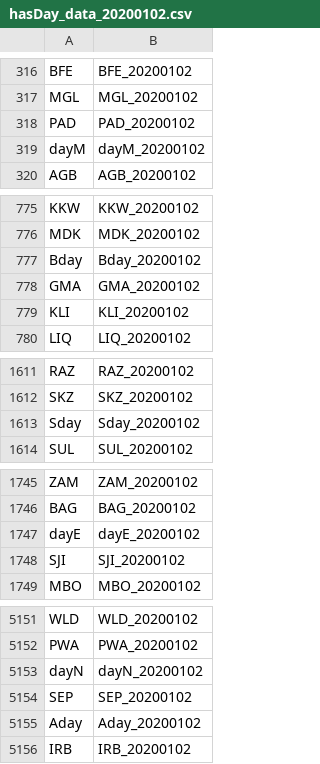
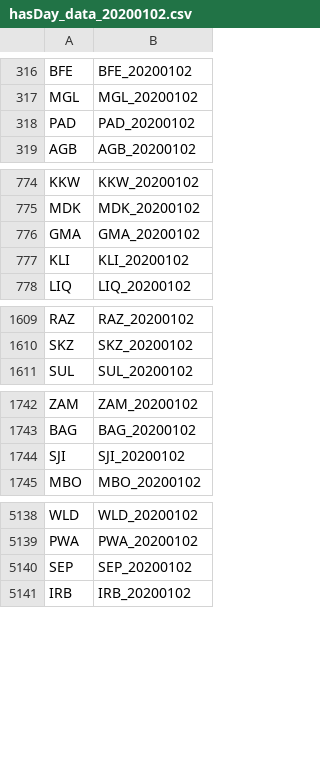
Before and after one commit to vladbatushkov/flights, a CSV file: neo4j-flights/import/hasDay_data_20200102.csv, drawn as a sheet; only a part is shown, gaps mark what is left out; the diff covers the shown part only; the diff names each change by its address in the sheet, - before the commit and + after, or states it on an @@ line.

```diff
--- a/neo4j-flights/import/hasDay_data_20200102.csv
+++ b/neo4j-flights/import/hasDay_data_20200102.csv
-row 319: dayM | dayM_20200102
-row 777: Bday | Bday_20200102
-row 1613: Sday | Sday_20200102
-row 1747: dayE | dayE_20200102
-row 5153: dayN | dayN_20200102
-row 5155: Aday | Aday_20200102
```
Also changed, not shown: 11 removed rows elsewhere in this file, neo4j-flights/import/airportDay_data_20200101.csv, neo4j-flights/import/airportDay_data_20200102.csv, 11 other files.
